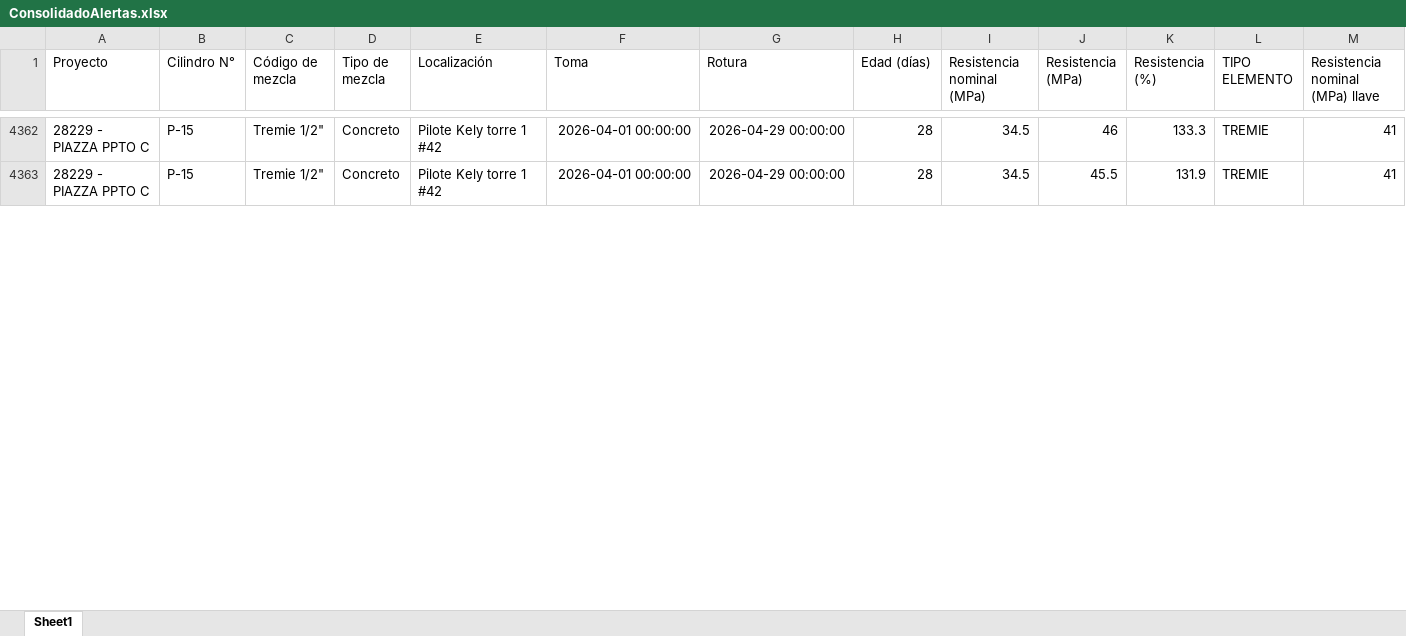
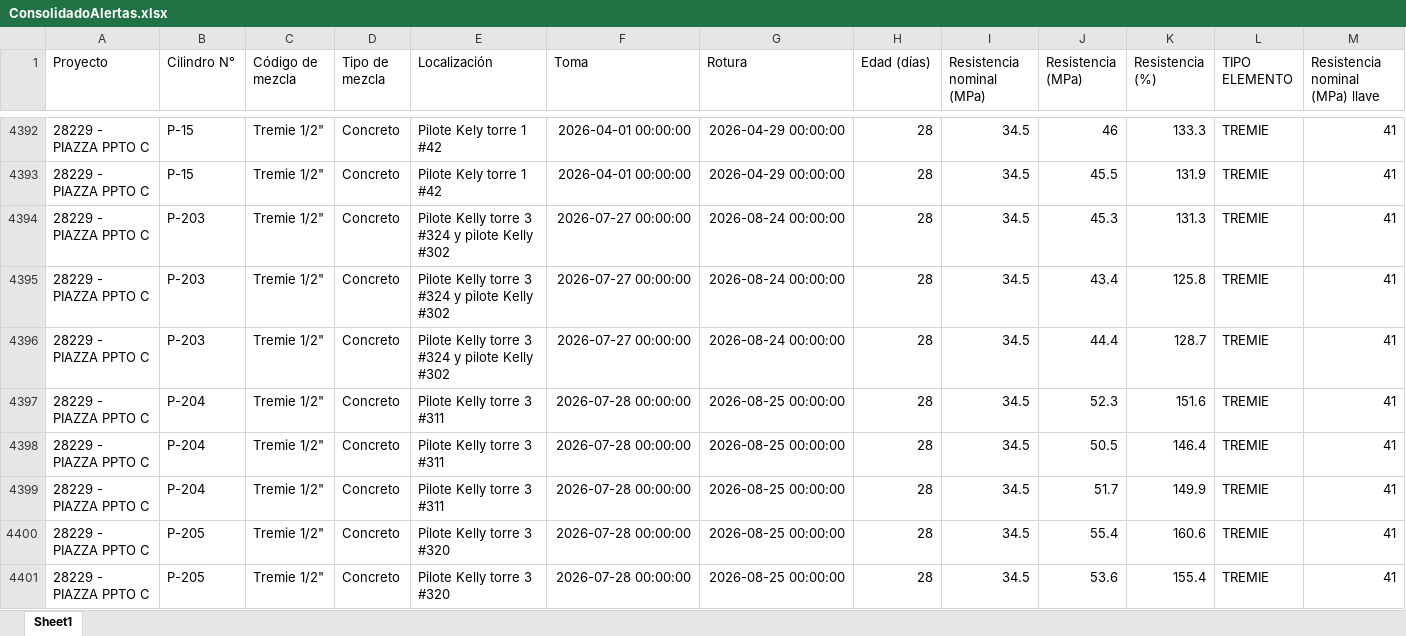
Before and after one commit to cpulgarinIngeurbe/1DespliegueConcretos, an Excel workbook: desplegable/ConsolidadoAlertas.xlsx, sheet Sheet1, drawn as a sheet; only a part is shown, gaps mark what is left out; values as stored, in another font and other column widths than the file's, no borders; rows hold the shown columns only; the diff covers the shown part only; the diff names each change by its address in the sheet, - before the commit and + after, or states it on an @@ line.

```diff
--- a/desplegable/ConsolidadoAlertas.xlsx (sheet Sheet1)
+++ b/desplegable/ConsolidadoAlertas.xlsx (sheet Sheet1)
+row 4394: 28229 - PIAZZA PPTO C | P-203 | Tremie 1/2" | Concreto | Pilote Kelly torre 3 #324 y pilote Kelly #302 | 2026-07-27 00:00:00 | 2026-08-24 00:00:00 | 28 | 34.5 | 45.3 | 131.3 | TREMIE | 41
+row 4395: 28229 - PIAZZA PPTO C | P-203 | Tremie 1/2" | Concreto | Pilote Kelly torre 3 #324 y pilote Kelly #302 | 2026-07-27 00:00:00 | 2026-08-24 00:00:00 | 28 | 34.5 | 43.4 | 125.8 | TREMIE | 41
+row 4396: 28229 - PIAZZA PPTO C | P-203 | Tremie 1/2" | Concreto | Pilote Kelly torre 3 #324 y pilote Kelly #302 | 2026-07-27 00:00:00 | 2026-08-24 00:00:00 | 28 | 34.5 | 44.4 | 128.7 | TREMIE | 41
+row 4397: 28229 - PIAZZA PPTO C | P-204 | Tremie 1/2" | Concreto | Pilote Kelly torre 3 #311 | 2026-07-28 00:00:00 | 2026-08-25 00:00:00 | 28 | 34.5 | 52.3 | 151.6 | TREMIE | 41
+row 4398: 28229 - PIAZZA PPTO C | P-204 | Tremie 1/2" | Concreto | Pilote Kelly torre 3 #311 | 2026-07-28 00:00:00 | 2026-08-25 00:00:00 | 28 | 34.5 | 50.5 | 146.4 | TREMIE | 41
+row 4399: 28229 - PIAZZA PPTO C | P-204 | Tremie 1/2" | Concreto | Pilote Kelly torre 3 #311 | 2026-07-28 00:00:00 | 2026-08-25 00:00:00 | 28 | 34.5 | 51.7 | 149.9 | TREMIE | 41
+row 4400: 28229 - PIAZZA PPTO C | P-205 | Tremie 1/2" | Concreto | Pilote Kelly torre 3 #320 | 2026-07-28 00:00:00 | 2026-08-25 00:00:00 | 28 | 34.5 | 55.4 | 160.6 | TREMIE | 41
+row 4401: 28229 - PIAZZA PPTO C | P-205 | Tremie 1/2" | Concreto | Pilote Kelly torre 3 #320 | 2026-07-28 00:00:00 | 2026-08-25 00:00:00 | 28 | 34.5 | 53.6 | 155.4 | TREMIE | 41
```
Also changed, not shown: 31 added rows, 164 moved rows and 54 edited cells elsewhere in this sheet, desplegable/Incumplimientos.xlsx, 2 other files.
